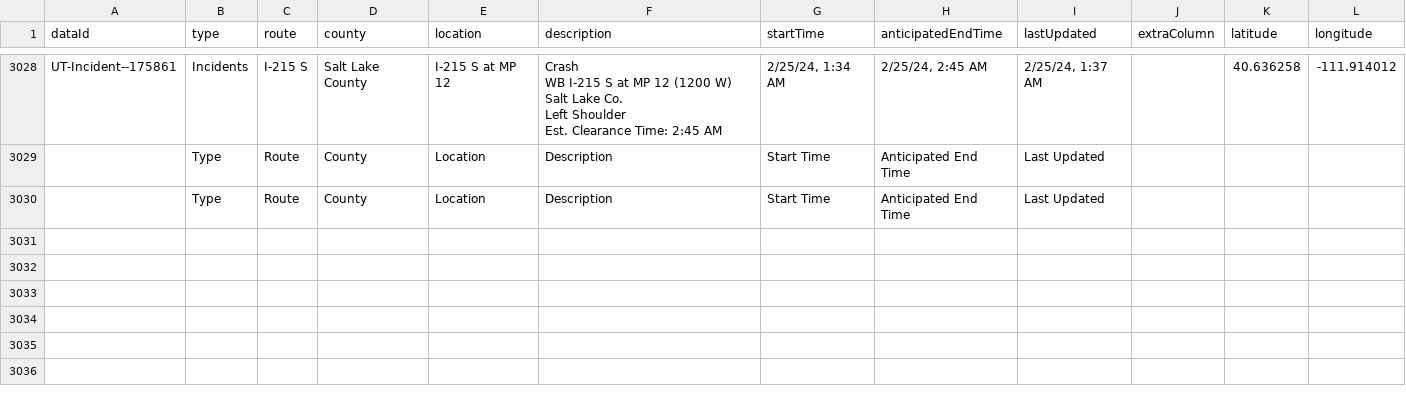
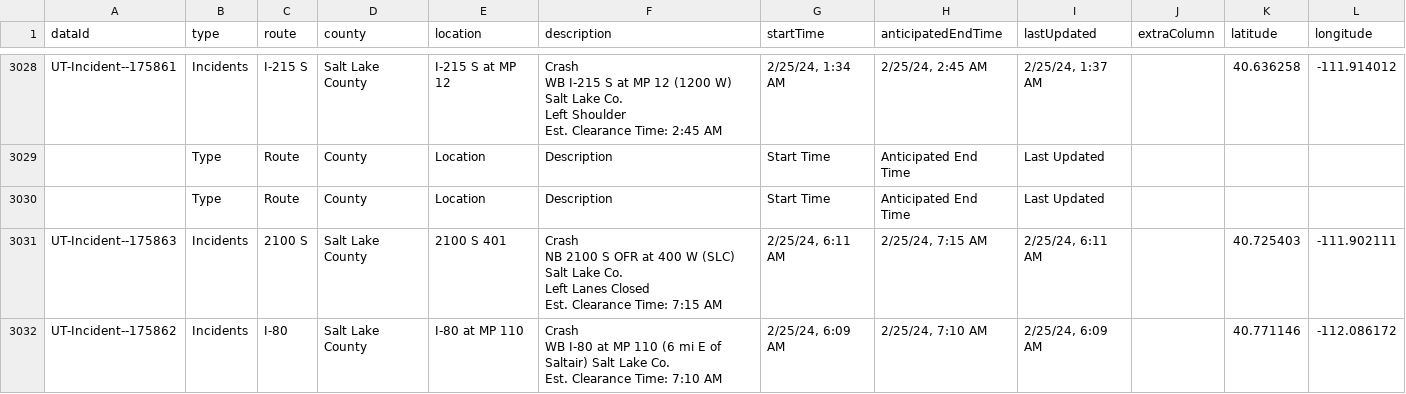
Before and after one commit to evanapplegate/evanapplegate.github.io, a CSV file: traffic_incidents_map/incidents.csv, drawn as a sheet; only a part is shown, gaps mark what is left out.

```diff
--- a/traffic_incidents_map/incidents.csv
+++ b/traffic_incidents_map/incidents.csv
@@ -11020 +11020,8 @@ Est. Clearance Time: 2:45 AM","2/25/24, 1:34 AM","2/25/24, 2:45 AM","2/25/24, 1:
 ,Type,Route,County,Location,Description,Start Time,Anticipated End Time,Last Updated,,,
+UT-Incident--175863,Incidents,2100 S,Salt Lake County,2100 S 401,"Crash
+NB 2100 S OFR at 400 W (SLC) Salt Lake Co.
+Left Lanes Closed
+Est. Clearance Time: 7:15 AM","2/25/24, 6:11 AM","2/25/24, 7:15 AM","2/25/24, 6:11 AM",,40.725403,-111.902111
+UT-Incident--175862,Incidents,I-80,Salt Lake County,I-80 at MP 110,"Crash
+WB I-80 at MP 110 (6 mi E of Saltair) Salt Lake Co.
+Est. Clearance Time: 7:10 AM","2/25/24, 6:09 AM","2/25/24, 7:10 AM","2/25/24, 6:09 AM",,40.771146,-112.086172
```
